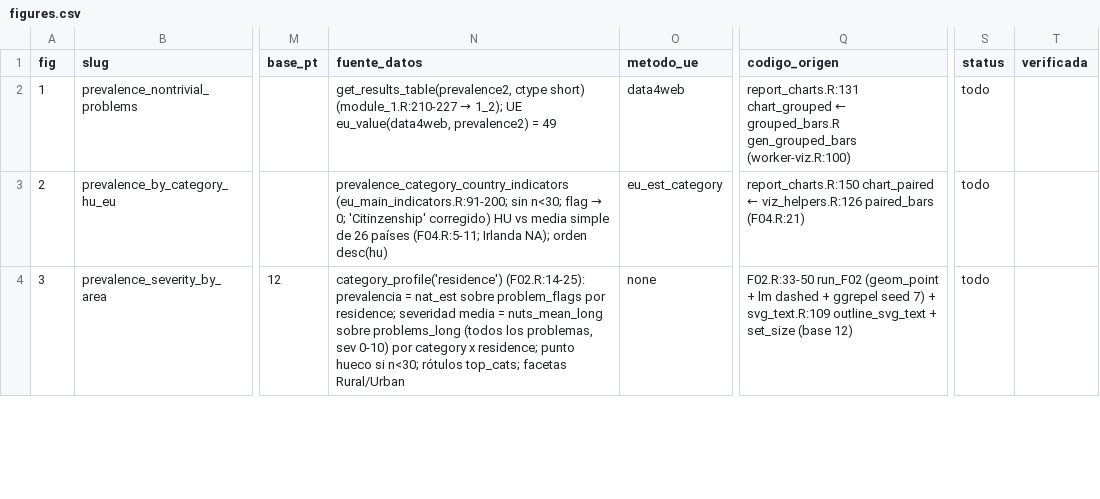
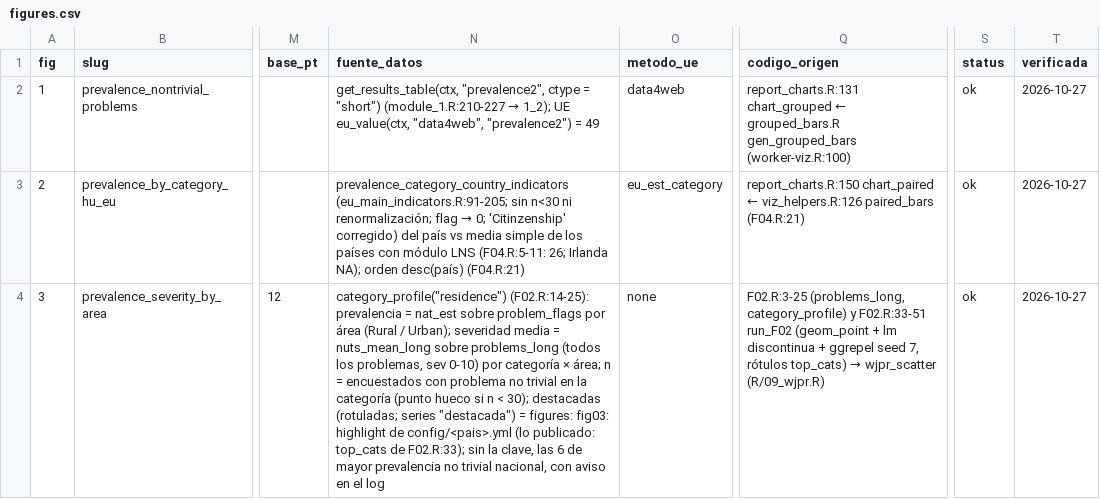
Before and after one commit to WJP-DAU/OECD-EULNS, a CSV file: src/src_reports/manifest/figures.csv, drawn as a sheet; only a part is shown, gaps mark what is left out; the diff covers the shown part only; the diff names each change by its address in the sheet, - before the commit and + after, or states it on an @@ line.

```diff
--- a/src/src_reports/manifest/figures.csv
+++ b/src/src_reports/manifest/figures.csv
@@ N2 (fuente_datos): get_results_table(prevalence2, ctype short) (module_1.R:210-227 → 1_2); UE eu_value(data4web, prevalence2) = 49 → get_results_table(ctx, "prevalence2", ctype = "short") (module_1.R:210-227 → 1_2); UE eu_value(ctx, "data4web", "prevalence2") = 49 @@
-S2:S4 (status): todo
+S2:S4 (status): ok
-T2:T4 (verificada): (empty)
+T2:T4 (verificada): 2026-10-27
@@ N3 (fuente_datos): prevalence_category_country_indicators (eu_main_indicators.R:91-200; sin n<30; flag → 0; 'Citinzenship' corregido) HU vs media simple de 26 países (F04.R:5-11; Irlanda NA); orden desc(hu) → prevalence_category_country_indicators (eu_main_indicators.R:91-205; sin n<30 ni renormalización; flag → 0; 'Citinzenship' corregido) del país vs media simple de los países con módulo LNS (F04.R:5-11: 26; Irlanda NA); orden desc(país) (F04.R:21) @@
-N4 (fuente_datos): category_profile('residence') (F02.R:14-25): prevalencia = nat_est sobre problem_flags por residence; severidad media = nuts_mean_long sobre problems_long (todos los problemas, sev 0-10) por category x residence; punto hueco si n<30; rótulos top_cats; facetas Rural/Urban
+N4 (fuente_datos): category_profile("residence") (F02.R:14-25): prevalencia = nat_est sobre problem_flags por área (Rural / Urban); severidad media = nuts_mean_long sobre problems_long (todos los problemas, sev 0-10) por categoría × área; n = encuestados con problema no trivial en la categoría (punto hueco si n < 30); destacadas (rotuladas; series "destacada") = figures: fig03: highlight de config/<pais>.yml (lo publicado: top_cats de F02.R:33); sin la clave, las 6 de mayor prevalencia no trivial nacional, con aviso en el log
@@ Q4 (codigo_origen): F02.R:33-50 run_F02 (geom_point + lm dashed + ggrepel seed 7) + svg_text.R:109 outline_svg_text + set_size (base 12) → F02.R:3-25 (problems_long, category_profile) y F02.R:33-51 run_F02 (geom_point + lm discontinua + ggrepel seed 7, rótulos top_cats) → wjpr_scatter (R/09_wjpr.R) @@
```
Also changed, not shown: 22 edited cells elsewhere in this file, 18 other files.
